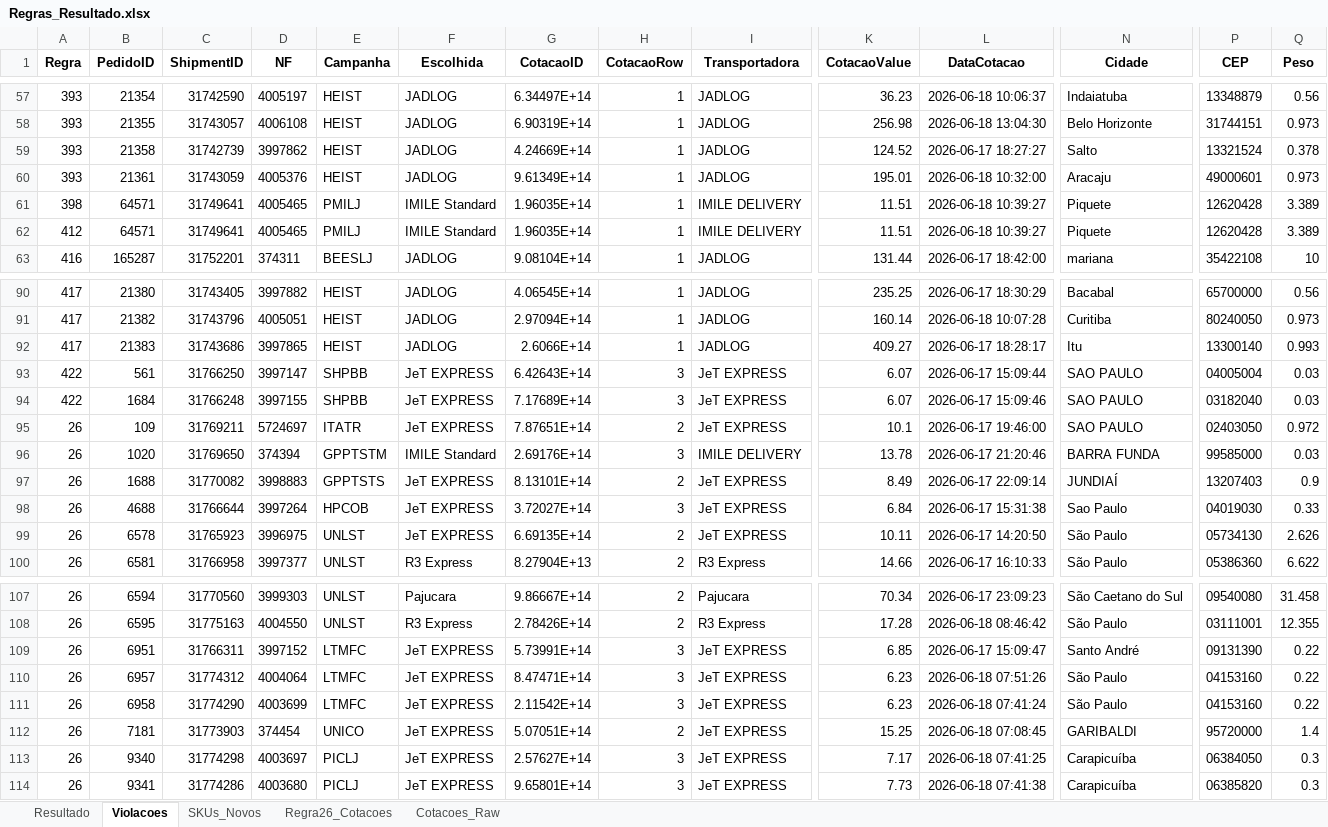
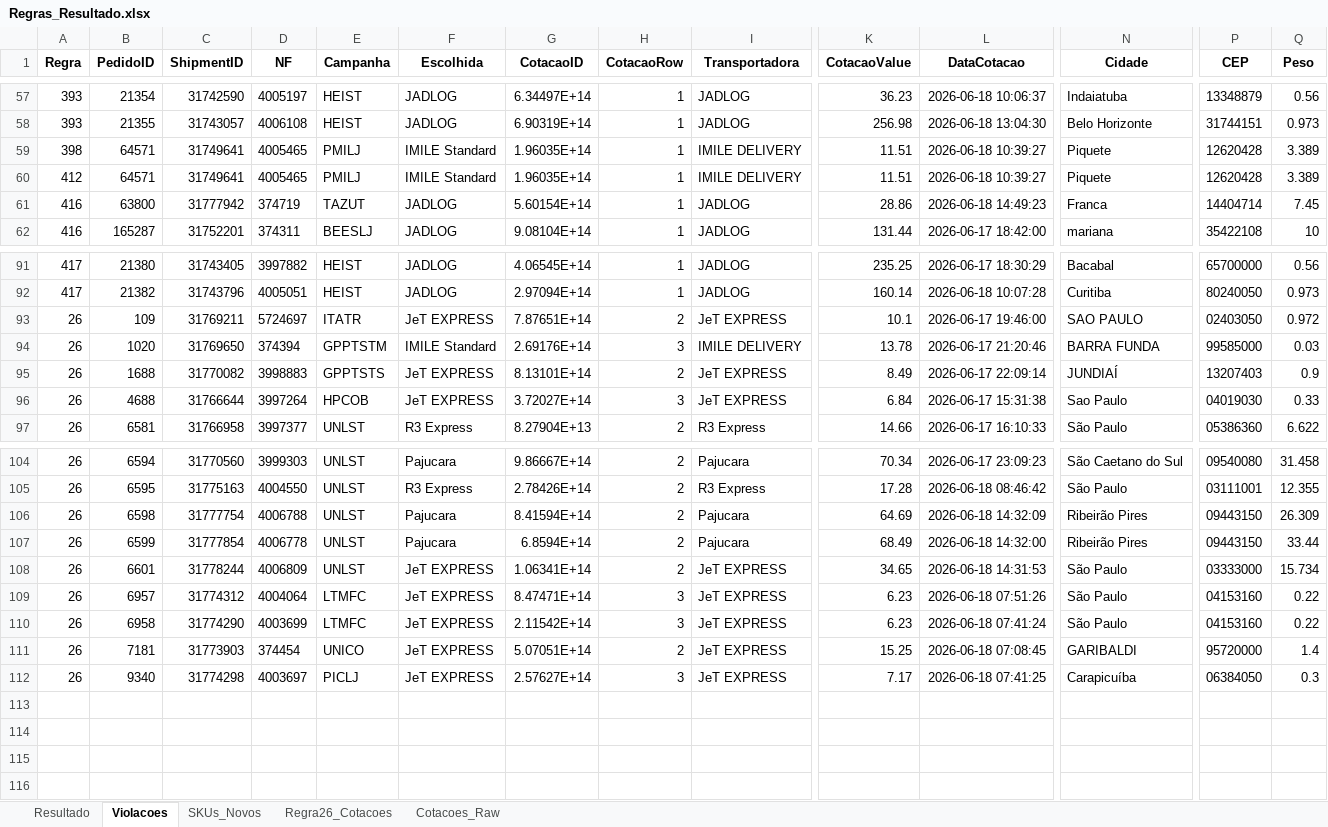
Before and after one commit to Renato-Donadel/monitor-pedidos, an Excel workbook: data/Regras_Resultado.xlsx, sheet Violacoes, drawn as a sheet; only a part is shown, gaps mark what is left out; values as stored, in another font and other column widths than the file's, no borders; removed rows and columns are numbered as before the commit, all else as after; rows hold the shown columns only; the diff covers the shown part only; the diff names each change by its address in the sheet, - before the commit and + after, or states it on an @@ line.

```diff
--- a/data/Regras_Resultado.xlsx (sheet Violacoes)
+++ b/data/Regras_Resultado.xlsx (sheet Violacoes)
-row 59: 393 | 21358 | 31742739 | 3997862 | HEIST | JADLOG | 4.24669E+14 | 1 | JADLOG | 124.52 | 2026-06-17 18:27:27 | Salto | 13321524 | 0.378
-row 60: 393 | 21361 | 31743059 | 4005376 | HEIST | JADLOG | 9.61349E+14 | 1 | JADLOG | 195.01 | 2026-06-18 10:32:00 | Aracaju | 49000601 | 0.973
+row 61: 416 | 63800 | 31777942 | 374719 | TAZUT | JADLOG | 5.60154E+14 | 1 | JADLOG | 28.86 | 2026-06-18 14:49:23 | Franca | 14404714 | 7.45
-row 92: 417 | 21383 | 31743686 | 3997865 | HEIST | JADLOG | 2.6066E+14 | 1 | JADLOG | 409.27 | 2026-06-17 18:28:17 | Itu | 13300140 | 0.993
-row 93: 422 | 561 | 31766250 | 3997147 | SHPBB | JeT EXPRESS | 6.42643E+14 | 3 | JeT EXPRESS | 6.07 | 2026-06-17 15:09:44 | SAO PAULO | 04005004 | 0.03
-row 94: 422 | 1684 | 31766248 | 3997155 | SHPBB | JeT EXPRESS | 7.17689E+14 | 3 | JeT EXPRESS | 6.07 | 2026-06-17 15:09:46 | SAO PAULO | 03182040 | 0.03
-row 99: 26 | 6578 | 31765923 | 3996975 | UNLST | JeT EXPRESS | 6.69135E+14 | 2 | JeT EXPRESS | 10.11 | 2026-06-17 14:20:50 | São Paulo | 05734130 | 2.626
+row 106: 26 | 6598 | 31777754 | 4006788 | UNLST | Pajucara | 8.41594E+14 | 2 | Pajucara | 64.69 | 2026-06-18 14:32:09 | Ribeirão Pires | 09443150 | 26.309
+row 107: 26 | 6599 | 31777854 | 4006778 | UNLST | Pajucara | 6.8594E+14 | 2 | Pajucara | 68.49 | 2026-06-18 14:32:00 | Ribeirão Pires | 09443150 | 33.44
-B108 (PedidoID): 6951
+B108 (PedidoID): 6601
-C108 (ShipmentID): 31766311
+C108 (ShipmentID): 31778244
-D108 (NF): 3997152
+D108 (NF): 4006809
-E108 (Campanha): LTMFC
+E108 (Campanha): UNLST
-G108 (CotacaoID): 5.73991E+14
+G108 (CotacaoID): 1.06341E+14
-H108 (CotacaoRow): 3
+H108 (CotacaoRow): 2
-K108 (CotacaoValue): 6.85
+K108 (CotacaoValue): 34.65
-L108 (DataCotacao): 2026-06-17 15:09:47
+L108 (DataCotacao): 2026-06-18 14:31:53
-N108 (Cidade): Santo André
+N108 (Cidade): São Paulo
-P108 (CEP): 09131390
+P108 (CEP): 03333000
-Q108 (Peso): 0.22
+Q108 (Peso): 15.734
-row 114: 26 | 9341 | 31774286 | 4003680 | PICLJ | JeT EXPRESS | 9.65801E+14 | 3 | JeT EXPRESS | 7.73 | 2026-06-18 07:41:38 | Carapicuíba | 06385820 | 0.3
```
Also changed, not shown: 5 added rows and 3 removed rows elsewhere in this sheet, sheet Regra26_Cotacoes, sheet Cotacoes_Raw, sheet Resultado, sheet SKUs_Novos, data/Base_Intelipost_Resumo.xlsx, data/Base_Similaridade_Tarifarios.xlsx, 2 other files.
